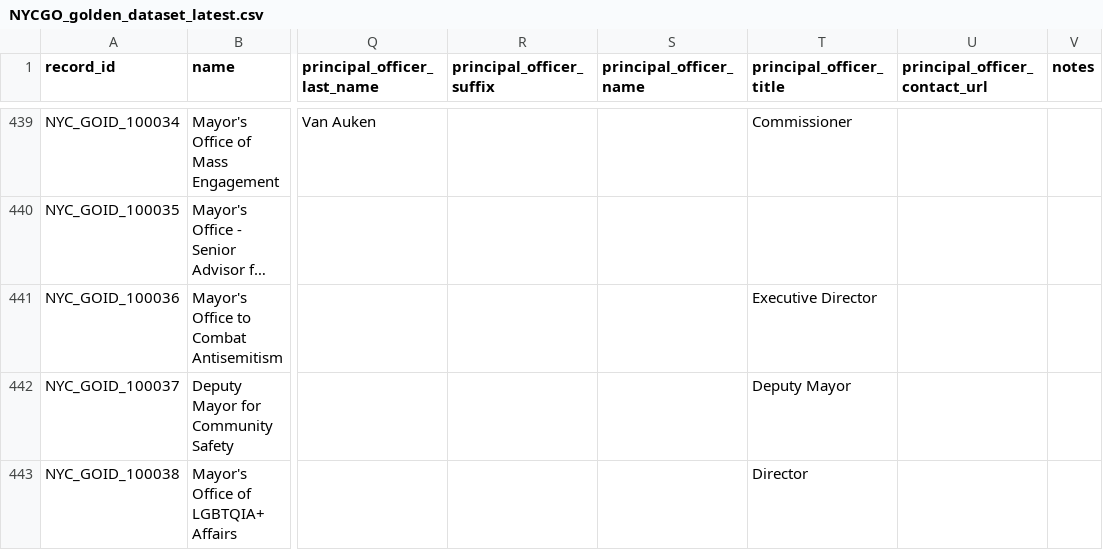
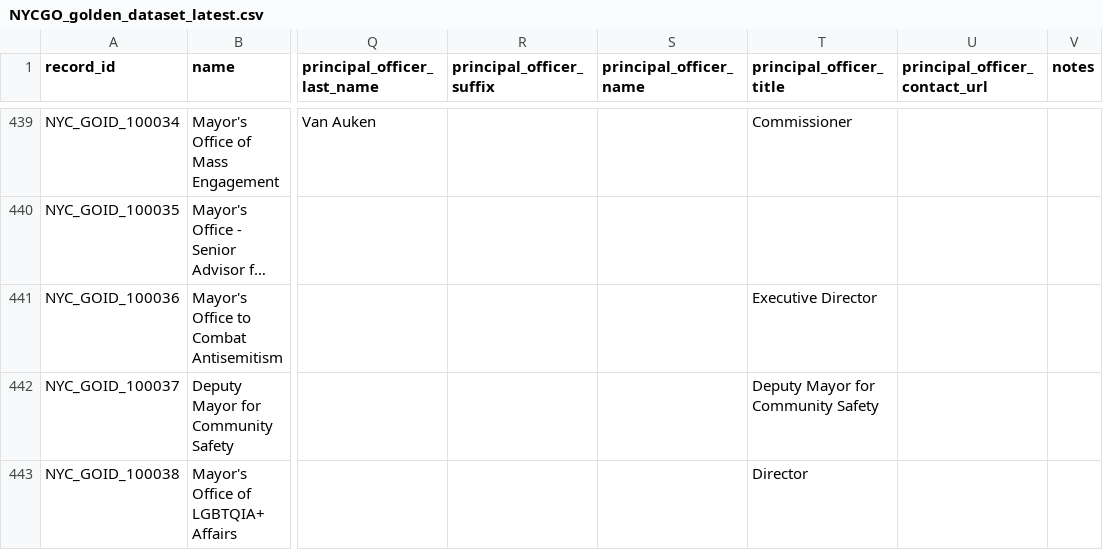
Before and after one commit to MODA-NYC/nyc-governance-organizations, a CSV file: data/published/latest/NYCGO_golden_dataset_latest.csv, drawn as a sheet; only a part is shown, gaps mark what is left out; long unchanged cells end in …; the diff names each change by its address in the sheet, - before the commit and + after, or states it on an @@ line.

```diff
--- a/data/published/latest/NYCGO_golden_dataset_latest.csv
+++ b/data/published/latest/NYCGO_golden_dataset_latest.csv
-T442 (principal_officer_title): Deputy Mayor
+T442 (principal_officer_title): Deputy Mayor for Community Safety
```
Also changed, not shown: 6 other files.
